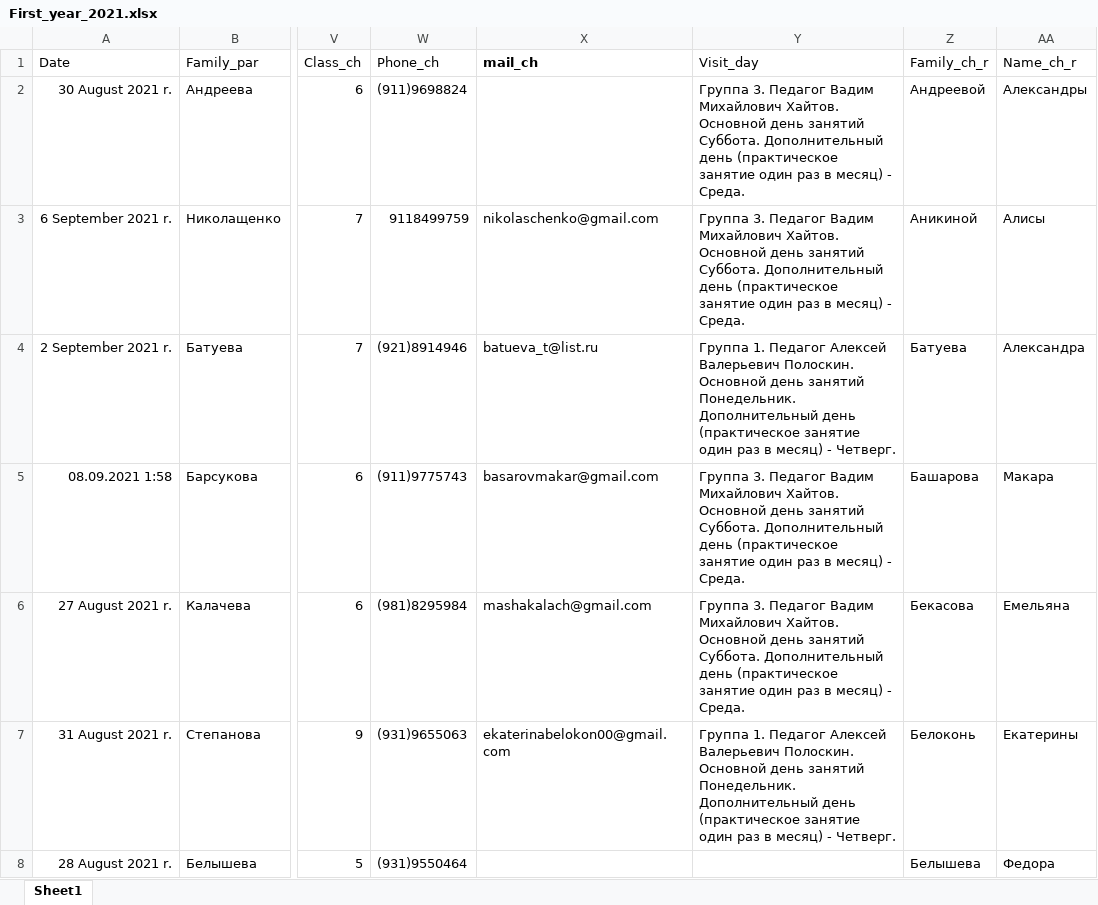
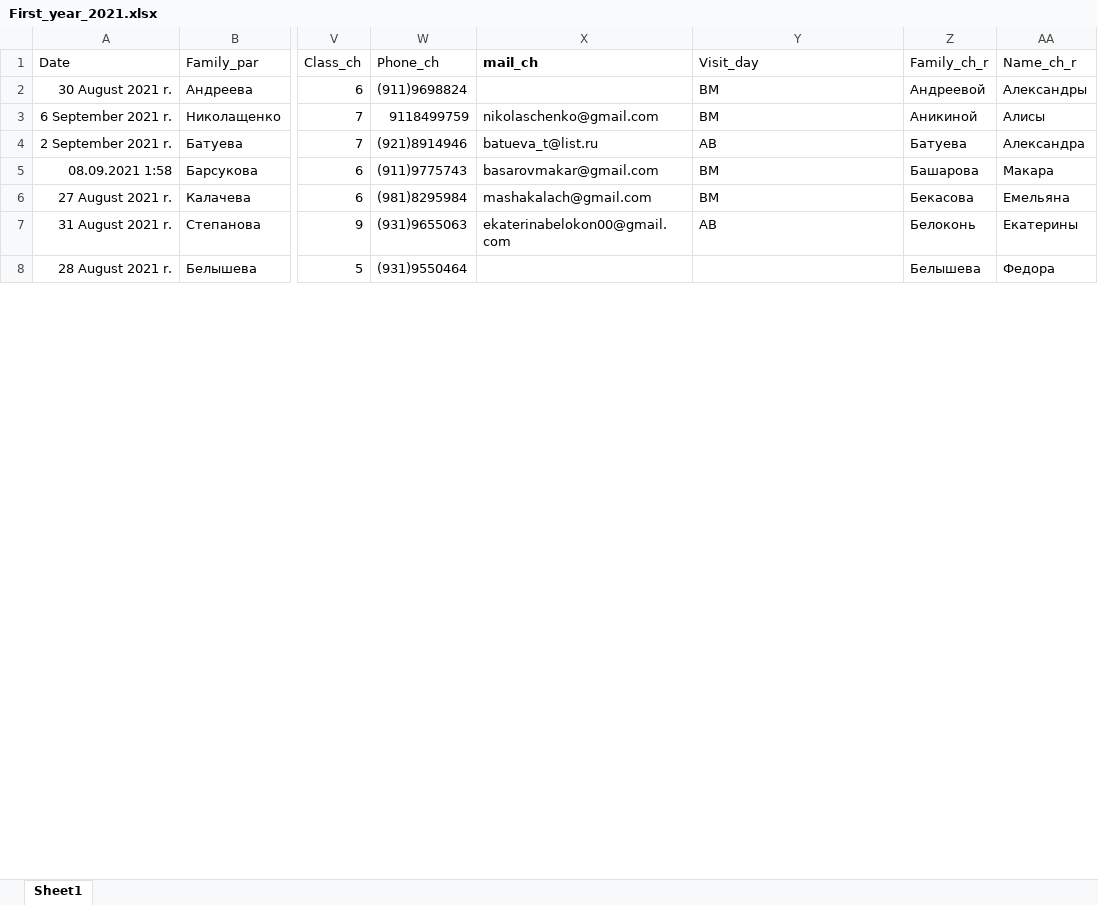
Before and after one commit to polydora/Lab-processings, an Excel workbook: Запись/Запись 2021/First_year_2021.xlsx, sheet Sheet1, drawn as a sheet; only a part is shown, gaps mark what is left out; values as stored, in another font and other column widths than the file's, no borders; the diff covers the shown part only; the diff names each change by its address in the sheet, - before the commit and + after, or states it on an @@ line.

```diff
--- a/Запись/Запись 2021/First_year_2021.xlsx (sheet Sheet1)
+++ b/Запись/Запись 2021/First_year_2021.xlsx (sheet Sheet1)
-Y2:Y3 (Visit_day): Группа 3. Педагог Вадим Михайлович Хайтов. Основной день занятий Суббота. Дополнительный день (практическое занятие один раз в месяц) - Среда.
+Y2:Y3 (Visit_day): ВМ
-Y4 (Visit_day): Группа 1. Педагог Алексей Валерьевич Полоскин. Основной день занятий Понедельник. Дополнительный день (практическое занятие один раз в месяц) - Четверг.
+Y4 (Visit_day): АВ
-Y5:Y6 (Visit_day): Группа 3. Педагог Вадим Михайлович Хайтов. Основной день занятий Суббота. Дополнительный день (практическое занятие один раз в месяц) - Среда.
+Y5:Y6 (Visit_day): ВМ
-Y7 (Visit_day): Группа 1. Педагог Алексей Валерьевич Полоскин. Основной день занятий Понедельник. Дополнительный день (практическое занятие один раз в месяц) - Четверг.
+Y7 (Visit_day): АВ
```
Also changed, not shown: 54 edited cells elsewhere in this sheet, Запись/Запись 2021/Список записавшихся 2021.xlsx, 1 other file.
